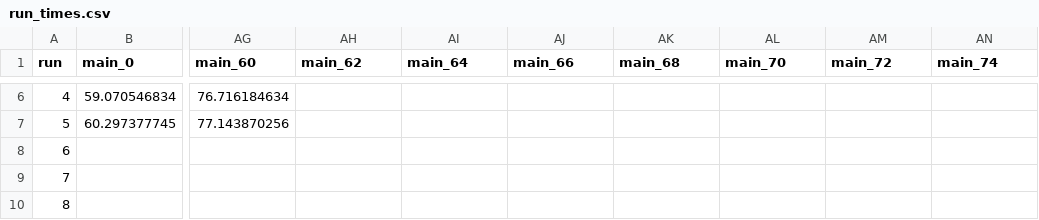
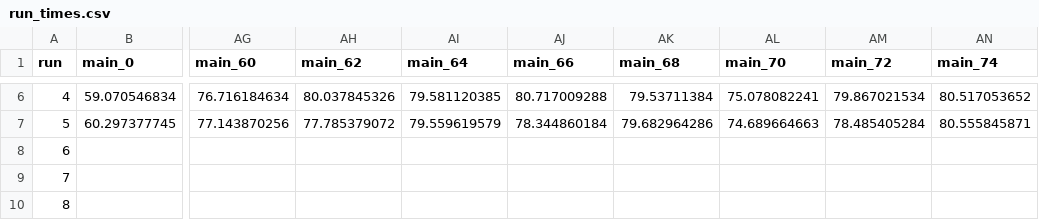
Before and after one commit to gui-baeta/synapse, a CSV file: synthesized/run_times.csv, drawn as a sheet; only a part is shown, gaps mark what is left out; the diff covers the shown part only; the diff names each change by its address in the sheet, - before the commit and + after, or states it on an @@ line.

```diff
--- a/synthesized/run_times.csv
+++ b/synthesized/run_times.csv
-AH6 (main_62): (empty)
+AH6 (main_62): 80.037845326
-AI6 (main_64): (empty)
+AI6 (main_64): 79.581120385
-AJ6 (main_66): (empty)
+AJ6 (main_66): 80.717009288
-AK6 (main_68): (empty)
+AK6 (main_68): 79.53711384
-AL6 (main_70): (empty)
+AL6 (main_70): 75.078082241
-AM6 (main_72): (empty)
+AM6 (main_72): 79.867021534
-AN6 (main_74): (empty)
+AN6 (main_74): 80.517053652
-AH7 (main_62): (empty)
+AH7 (main_62): 77.785379072
-AI7 (main_64): (empty)
+AI7 (main_64): 79.559619579
-AJ7 (main_66): (empty)
+AJ7 (main_66): 78.344860184
-AK7 (main_68): (empty)
+AK7 (main_68): 79.682964286
-AL7 (main_70): (empty)
+AL7 (main_70): 74.689664663
-AM7 (main_72): (empty)
+AM7 (main_72): 78.485405284
-AN7 (main_74): (empty)
+AN7 (main_74): 80.555845871
```
Also changed, not shown: 28 edited cells elsewhere in this file.
